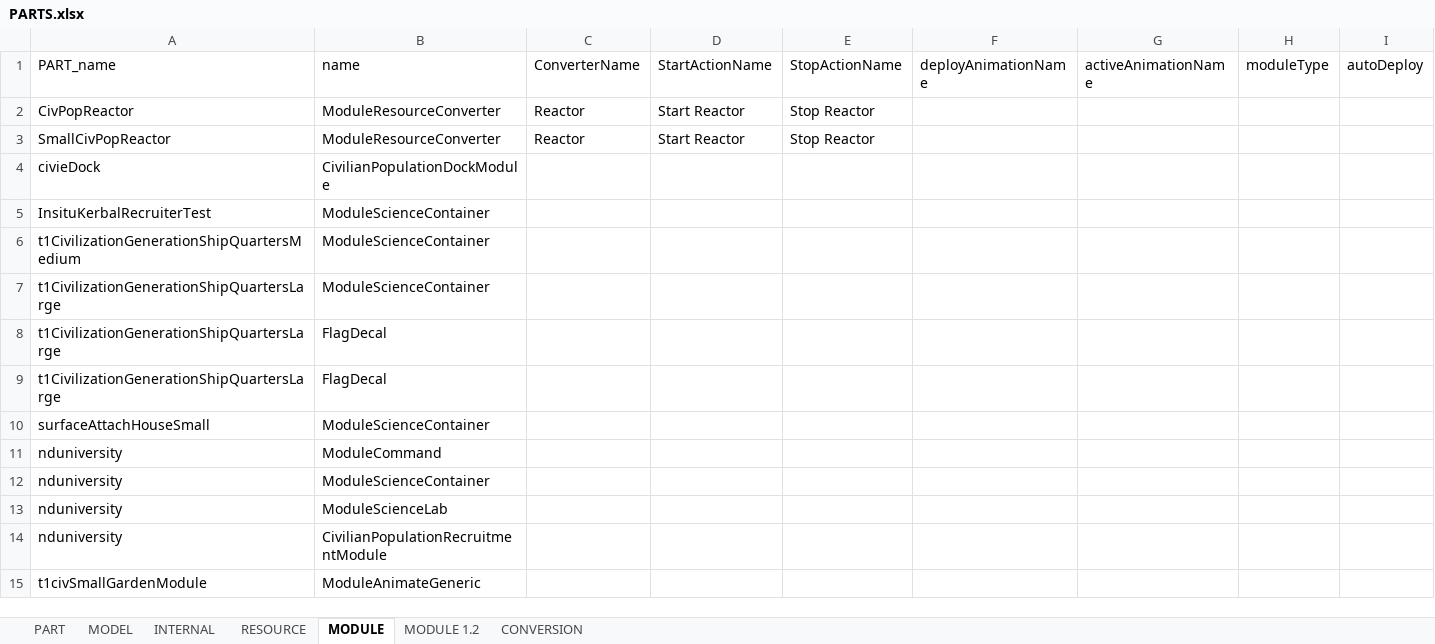
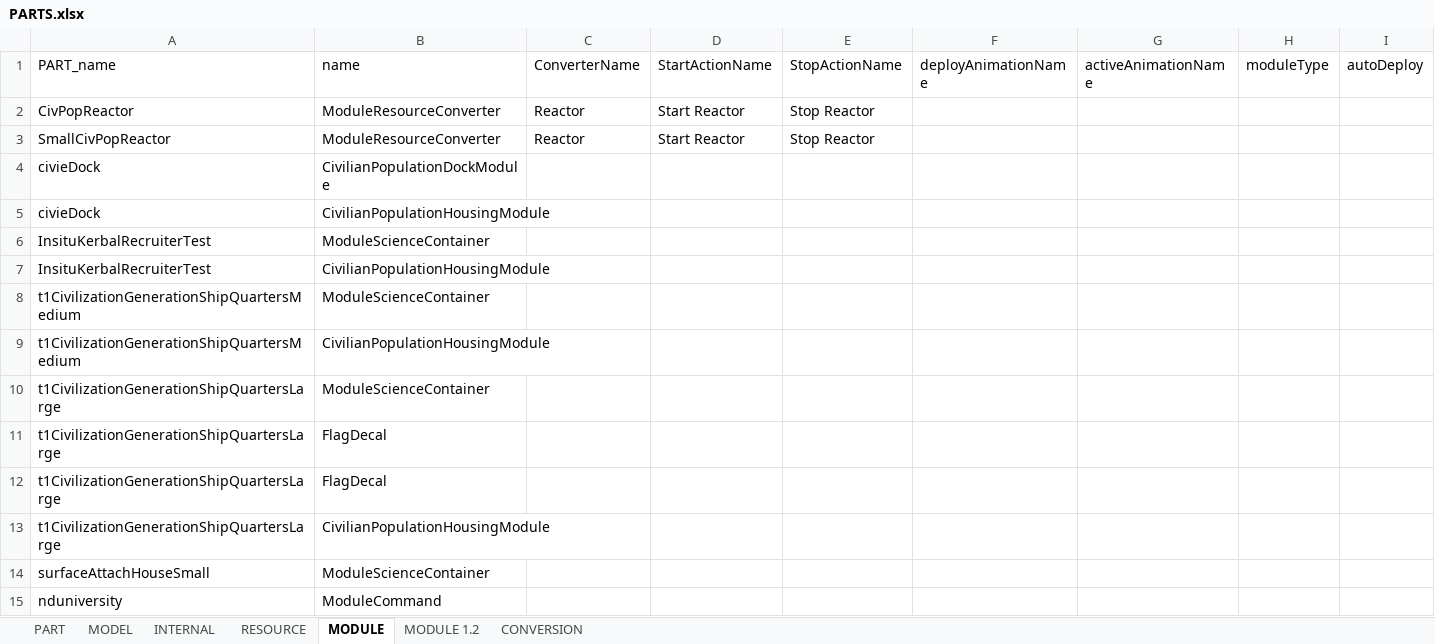
Before and after one commit to linuxgurugamer/CivilianPopulation, an Excel workbook: parts/src/main/resources/PARTS.xlsx, sheet MODULE, drawn as a sheet; only a part is shown; the shorter side is filled out with more unchanged rows; values as stored, in another font and other column widths than the file's, no borders; rows hold the shown columns only; the diff names each change by its address in the sheet, - before the commit and + after, or states it on an @@ line.

Commit message:
Civilian Population Growth

```diff
--- a/parts/src/main/resources/PARTS.xlsx (sheet MODULE)
+++ b/parts/src/main/resources/PARTS.xlsx (sheet MODULE)
+row 5: civieDock | CivilianPopulationHousingModule
+row 7: InsituKerbalRecruiterTest | CivilianPopulationHousingModule
+row 9: t1CivilizationGenerationShipQuartersMedium | CivilianPopulationHousingModule
+row 13: t1CivilizationGenerationShipQuartersLarge | CivilianPopulationHousingModule
```
Also changed, not shown: 18 other files.
